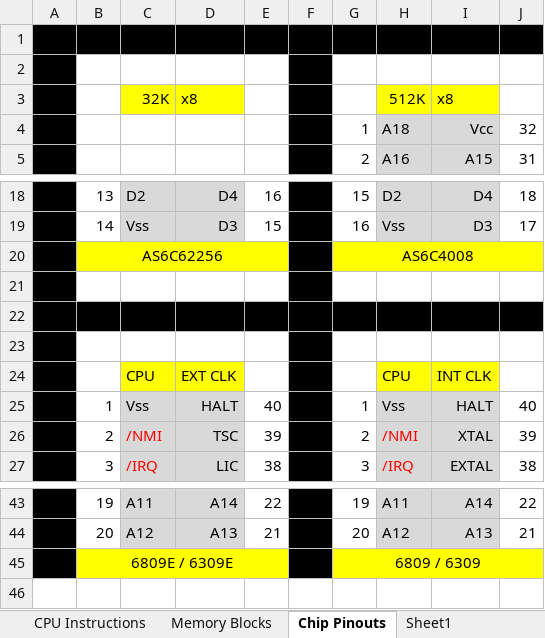
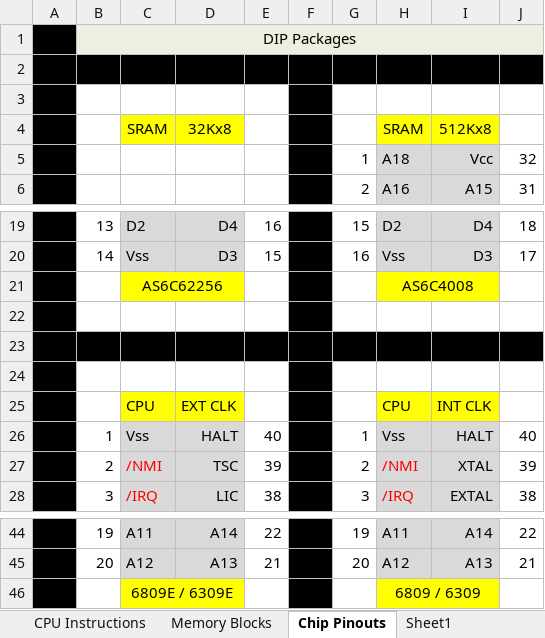
Before and after one commit to wbbarnes/ColoRat09, an Excel workbook: Book1.xlsx, sheet Chip Pinouts, drawn as a sheet; only a part is shown, gaps mark what is left out; values as stored, in another font and other column widths than the file's, no borders; removed rows and columns are numbered as before the commit, all else as after; the diff names each change by its address in the sheet, - before the commit and + after, or states it on an @@ line.

```diff
--- a/Book1.xlsx (sheet Chip Pinouts)
+++ b/Book1.xlsx (sheet Chip Pinouts)
+row 1:  | DIP Packages
-row 3:  |  | 32K | x8 |  |  |  | 512K | x8
+row 4:  |  | SRAM | 32Kx8 |  |  |  | SRAM | 512Kx8
-row 20:  | AS6C62256 |  |  |  |  | AS6C4008
+row 21:  |  | AS6C62256 |  |  |  |  | AS6C4008
-row 45:  | 6809E / 6309E |  |  |  |  | 6809 / 6309
+row 46:  |  | 6809E / 6309E |  |  |  |  | 6809 / 6309
```
Also changed, not shown: sheet Memory Blocks, sheet CPU Instructions, 6 other files.
